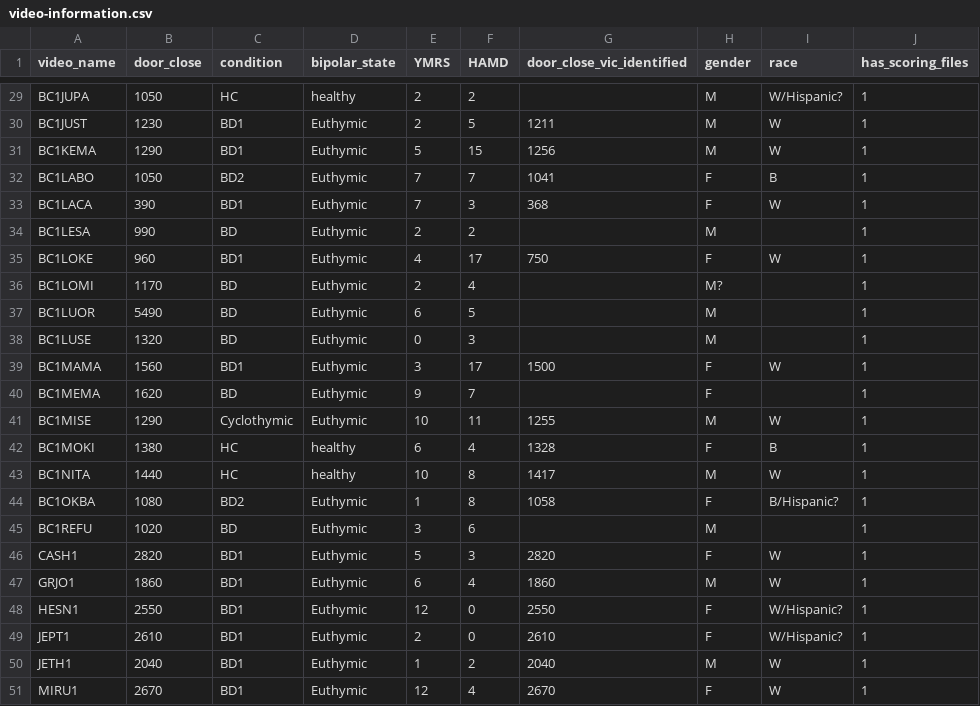
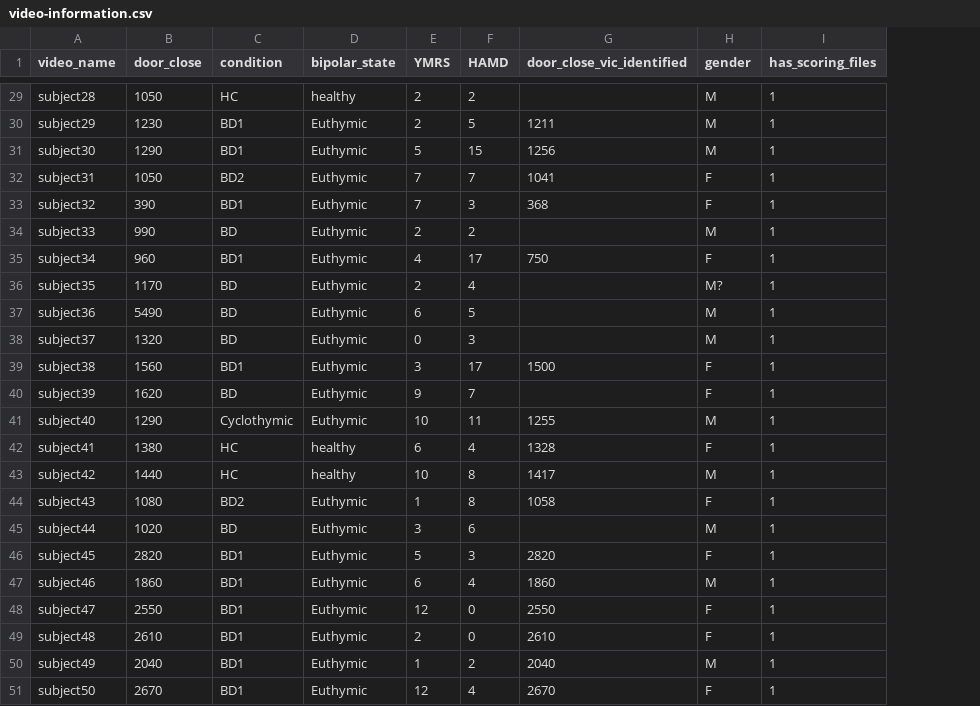
Before and after one commit to ZhanqiZhang66/Behavior-VAE, a CSV file: data/video-information.csv, drawn as a sheet; only a part is shown, gaps mark what is left out; the diff covers the shown part only; the diff names each change by its address in the sheet, - before the commit and + after, or states it on an @@ line.

```diff
--- a/data/video-information.csv
+++ b/data/video-information.csv
-column I (race), rows 29-51: W/Hispanic? | W | W | B | W |  | W |  |  |  | W |  | W | B | W | B/Hispanic? |  | W | W | W/Hispanic? | W/Hispanic? | W | W
-A29 (video_name): BC1JUPA
+A29 (video_name): subject28
-A30 (video_name): BC1JUST
+A30 (video_name): subject29
-A31 (video_name): BC1KEMA
+A31 (video_name): subject30
-A32 (video_name): BC1LABO
+A32 (video_name): subject31
-A33 (video_name): BC1LACA
+A33 (video_name): subject32
-A34 (video_name): BC1LESA
+A34 (video_name): subject33
-A35 (video_name): BC1LOKE
+A35 (video_name): subject34
-A36 (video_name): BC1LOMI
+A36 (video_name): subject35
-A37 (video_name): BC1LUOR
+A37 (video_name): subject36
-A38 (video_name): BC1LUSE
+A38 (video_name): subject37
-A39 (video_name): BC1MAMA
+A39 (video_name): subject38
-A40 (video_name): BC1MEMA
+A40 (video_name): subject39
-A41 (video_name): BC1MISE
+A41 (video_name): subject40
-A42 (video_name): BC1MOKI
+A42 (video_name): subject41
-A43 (video_name): BC1NITA
+A43 (video_name): subject42
-A44 (video_name): BC1OKBA
+A44 (video_name): subject43
-A45 (video_name): BC1REFU
+A45 (video_name): subject44
-A46 (video_name): CASH1
+A46 (video_name): subject45
-A47 (video_name): GRJO1
+A47 (video_name): subject46
-A48 (video_name): HESN1
+A48 (video_name): subject47
-A49 (video_name): JEPT1
+A49 (video_name): subject48
-A50 (video_name): JETH1
+A50 (video_name): subject49
-A51 (video_name): MIRU1
+A51 (video_name): subject50
```
Also changed, not shown: 27 edited cells elsewhere in this file, 16 other files.
